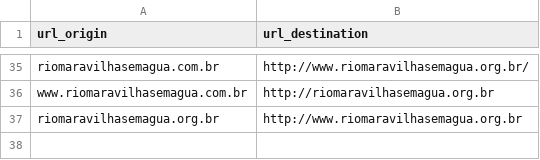
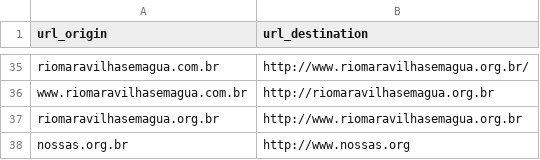
Before and after one commit to nossas/bonde-redirect, a CSV file: redirects.csv, drawn as a sheet; only a part is shown, gaps mark what is left out; the diff names each change by its address in the sheet, - before the commit and + after, or states it on an @@ line.

```diff
--- a/redirects.csv
+++ b/redirects.csv
+row 38: nossas.org.br | http://www.nossas.org
```
Also changed, not shown: 2 other files.
